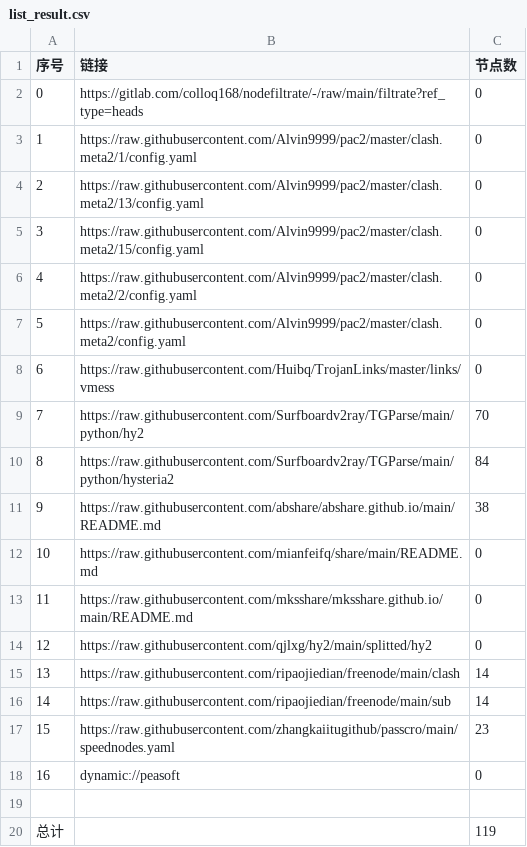
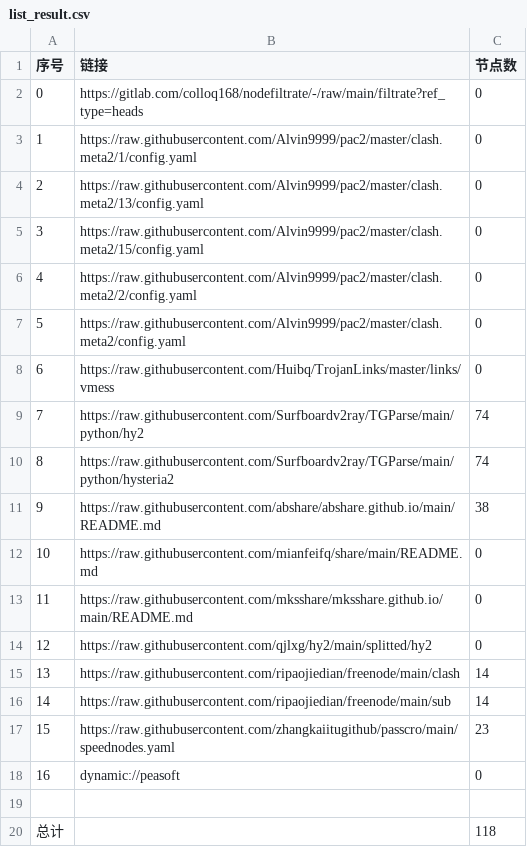
Before and after one commit to selinahair/NoMoreWalls, a CSV file: list_result.csv, drawn as a sheet.

```diff
--- a/list_result.csv
+++ b/list_result.csv
@@ -8,4 +8,4 @@
 6,https://raw.githubusercontent.com/Huibq/TrojanLinks/master/links/vmess,0
-7,https://raw.githubusercontent.com/Surfboardv2ray/TGParse/main/python/hy2,70
-8,https://raw.githubusercontent.com/Surfboardv2ray/TGParse/main/python/hysteria2,84
+7,https://raw.githubusercontent.com/Surfboardv2ray/TGParse/main/python/hy2,74
+8,https://raw.githubusercontent.com/Surfboardv2ray/TGParse/main/python/hysteria2,74
 9,https://raw.githubusercontent.com/abshare/abshare.github.io/main/README.md,38
@@ -19,2 +19,2 @@
 
-总计,,119
+总计,,118
```
Also changed, not shown: 6 other files.
